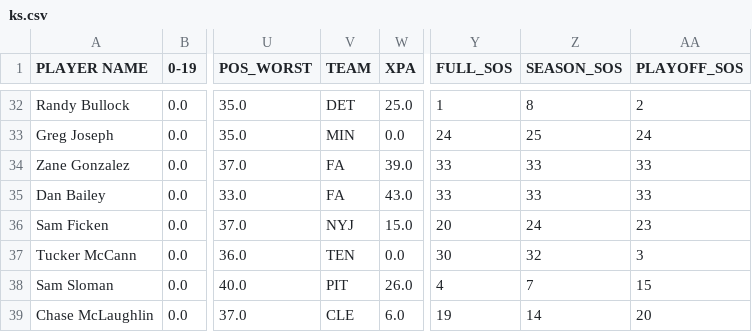
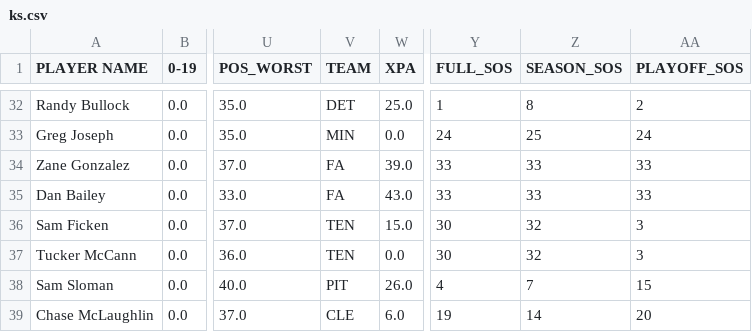
Before and after one commit to jmandzak/FFDataCollection, a CSV file: final/ks.csv, drawn as a sheet; only a part is shown, gaps mark what is left out; the diff names each change by its address in the sheet, - before the commit and + after, or states it on an @@ line.

```diff
--- a/final/ks.csv
+++ b/final/ks.csv
-V36 (TEAM): NYJ
+V36 (TEAM): TEN
-Y36 (FULL_SOS): 20
+Y36 (FULL_SOS): 30
-Z36 (SEASON_SOS): 24
+Z36 (SEASON_SOS): 32
-AA36 (PLAYOFF_SOS): 23
+AA36 (PLAYOFF_SOS): 3
```
Also changed, not shown: final/defs.csv, final/qbs.csv, 4 other files.
